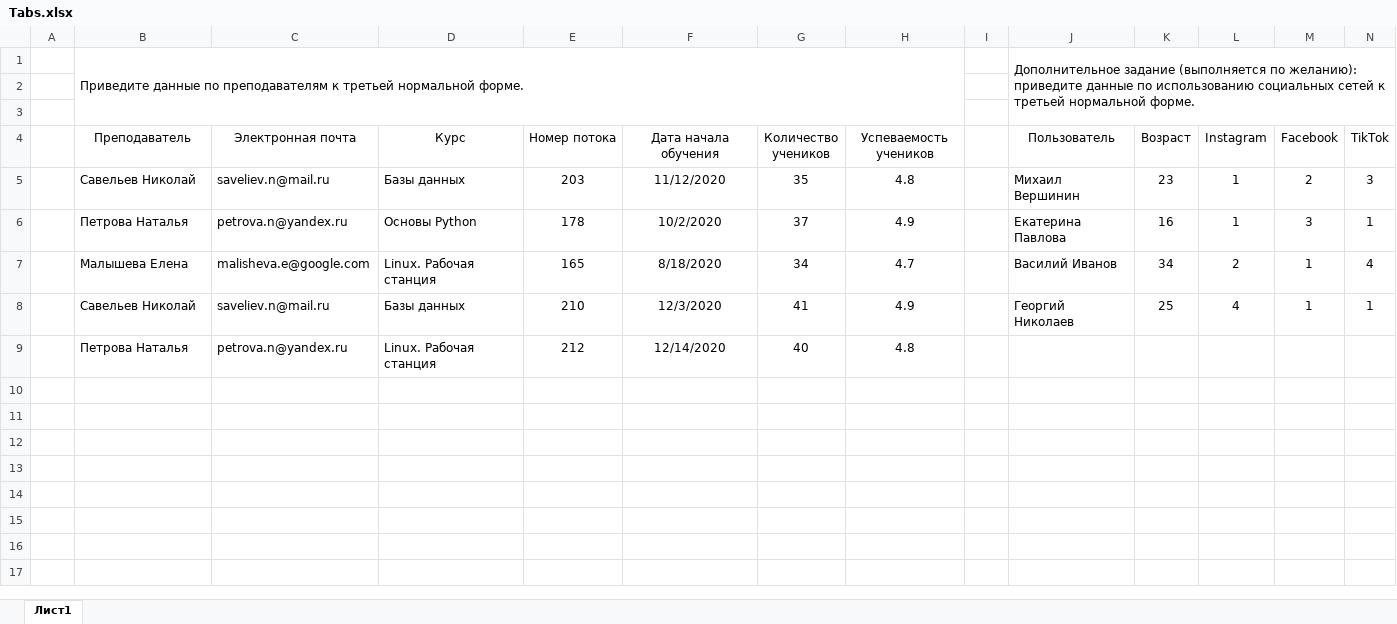
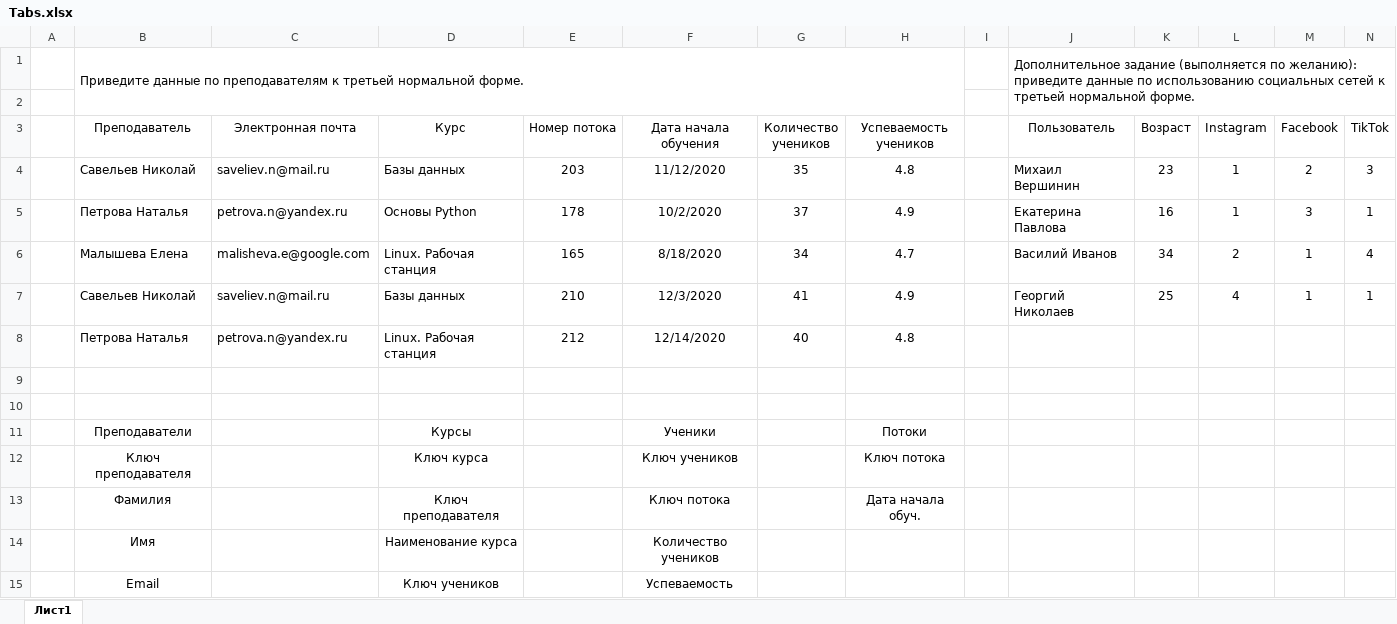
Before and after one commit to GaleArt/GeekBrains, an Excel workbook: Stage X/X-1-1 Database Homework/Tabs.xlsx, sheet Лист1, drawn as a sheet; only a part is shown; values as stored, in another font and other column widths than the file's, no borders; table styles not drawn; removed rows and columns are numbered as before the commit, all else as after; rows hold the shown columns only; the diff names each change by its address in the sheet, - before the commit and + after, or states it on an @@ line.

Commit message:
нефига не успеваю

```diff
--- a/Stage X/X-1-1 Database Homework/Tabs.xlsx (sheet Лист1)
+++ b/Stage X/X-1-1 Database Homework/Tabs.xlsx (sheet Лист1)
-row 3: (empty)
+row 9: (empty)
+row 10: (empty)
+row 11:  | Преподаватели |  | Курсы |  | Ученики |  | Потоки
+row 12:  | Ключ преподавателя |  | Ключ курса |  | Ключ учеников |  | Ключ потока
+row 13:  | Фамилия |  | Ключ преподавателя |  | Ключ потока |  | Дата начала обуч.
+row 14:  | Имя |  | Наименование курса |  | Количество учеников
+row 15:  | Email |  | Ключ учеников |  | Успеваемость
```
